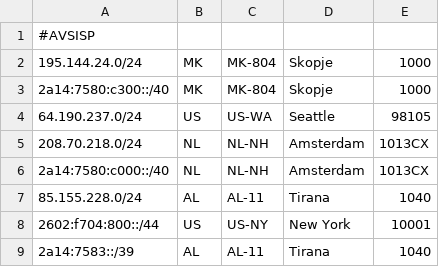
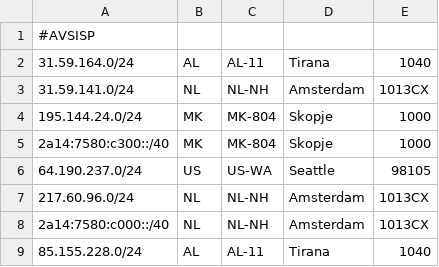
Before and after one commit to AVSISP/avsisp.com, a CSV file: geofeed.csv, drawn as a sheet; only a part is shown; the shorter side is filled out with more unchanged rows.

Commit message:
updated geofeed.csv

```diff
--- a/geofeed.csv
+++ b/geofeed.csv
@@ -1,2 +1,4 @@
 #AVSISP
+31.59.164.0/24,AL,AL-11,Tirana,1040
+31.59.141.0/24,NL,NL-NH,Amsterdam,1013CX
 195.144.24.0/24,MK,MK-804,Skopje,1000
@@ -4,3 +6,3 @@
 64.190.237.0/24,US,US-WA,Seattle,98105
-208.70.218.0/24,NL,NL-NH,Amsterdam,1013CX
+217.60.96.0/24,NL,NL-NH,Amsterdam,1013CX
 2a14:7580:c000::/40,NL,NL-NH,Amsterdam,1013CX
```
